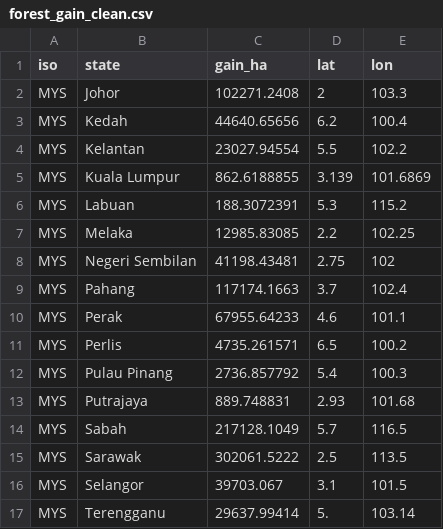
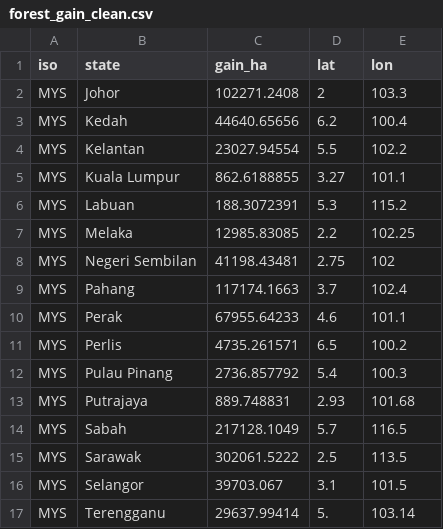
Before and after one commit to Xin-999/3179, a CSV file: Forest/data/forest_gain_clean.csv, drawn as a sheet.

Commit message:
Updated location

```diff
--- a/Forest/data/forest_gain_clean.csv
+++ b/Forest/data/forest_gain_clean.csv
@@ -4,3 +4,3 @@ MYS,Kedah,44640.65656,6.2,100.4
 MYS,Kelantan,23027.94554,5.5,102.2
-MYS,Kuala Lumpur,862.6188855,3.139,101.6869
+MYS,Kuala Lumpur,862.6188855,3.27,101.1
 MYS,Labuan,188.3072391,5.3,115.2
```
